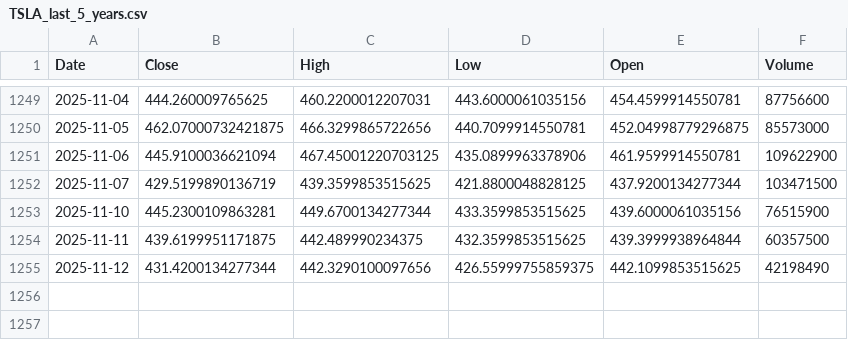
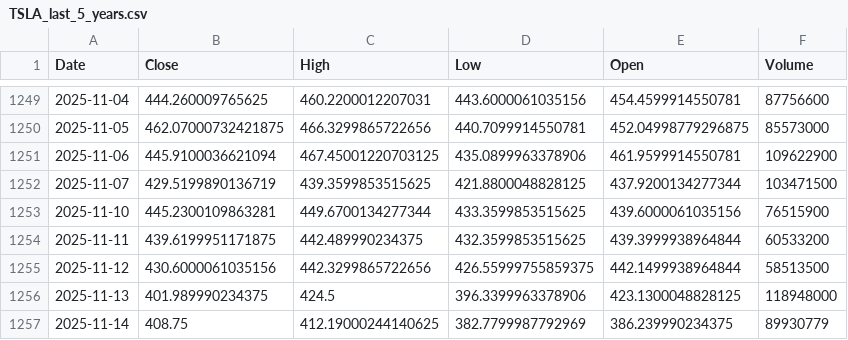
Before and after one commit to anshul-guleria/stock-prediction, a CSV file: stock_data/TSLA_last_5_years.csv, drawn as a sheet; only a part is shown, gaps mark what is left out.

```diff
--- a/stock_data/TSLA_last_5_years.csv
+++ b/stock_data/TSLA_last_5_years.csv
@@ -1253,3 +1253,5 @@ Date,Close,High,Low,Open,Volume
 2025-11-10,445.2300109863281,449.6700134277344,433.3599853515625,439.6000061035156,76515900
-2025-11-11,439.6199951171875,442.489990234375,432.3599853515625,439.3999938964844,60357500
-2025-11-12,431.4200134277344,442.3290100097656,426.55999755859375,442.1099853515625,42198490
+2025-11-11,439.6199951171875,442.489990234375,432.3599853515625,439.3999938964844,60533200
+2025-11-12,430.6000061035156,442.3299865722656,426.55999755859375,442.1499938964844,58513500
+2025-11-13,401.989990234375,424.5,396.3399963378906,423.1300048828125,118948000
+2025-11-14,408.75,412.19000244140625,382.7799987792969,386.239990234375,89930779
```
Also changed, not shown: stock_data/AAPL_last_5_years.csv, stock_data/AMZN_last_5_years.csv, 36 other files.
